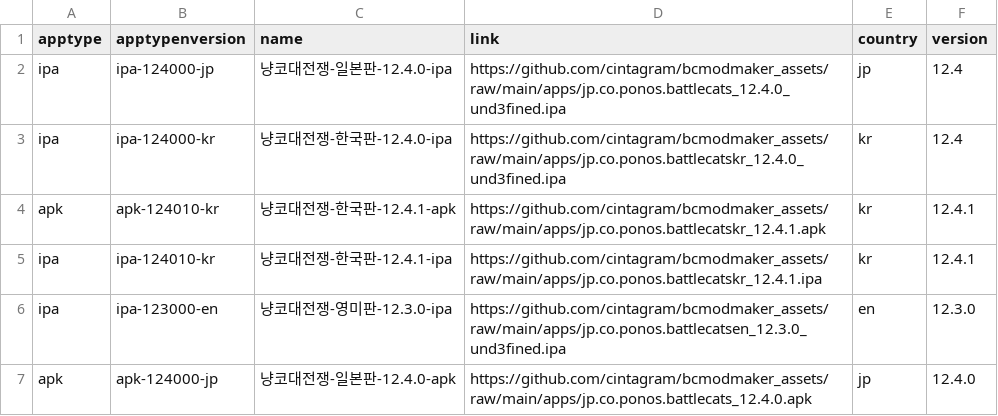
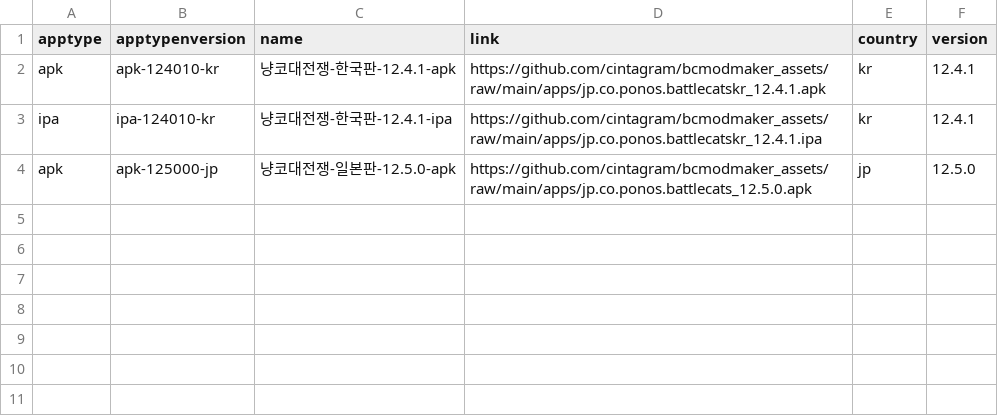
Before and after one commit to cintagram/bcmodmaker_assets, a CSV file: apklist.csv, drawn as a sheet.

Commit message:
Update apklist.csv

```diff
--- a/apklist.csv
+++ b/apklist.csv
@@ -1,7 +1,4 @@
 apptype,apptypenversion,name,link,country,version
-ipa,ipa-124000-jp,냥코대전쟁-일본판-12.4.0-ipa,https://github.com/cintagram/bcmodmaker_assets/raw/main/apps/jp.co.ponos.battlecats_12.4.0_und3fined.ipa,jp,12.4
-ipa,ipa-124000-kr,냥코대전쟁-한국판-12.4.0-ipa,https://github.com/cintagram/bcmodmaker_assets/raw/main/apps/jp.co.ponos.battlecatskr_12.4.0_und3fined.ipa,kr,12.4
 apk,apk-124010-kr,냥코대전쟁-한국판-12.4.1-apk,https://github.com/cintagram/bcmodmaker_assets/raw/main/apps/jp.co.ponos.battlecatskr_12.4.1.apk,kr,12.4.1
 ipa,ipa-124010-kr,냥코대전쟁-한국판-12.4.1-ipa,https://github.com/cintagram/bcmodmaker_assets/raw/main/apps/jp.co.ponos.battlecatskr_12.4.1.ipa,kr,12.4.1
-ipa,ipa-123000-en,냥코대전쟁-영미판-12.3.0-ipa,https://github.com/cintagram/bcmodmaker_assets/raw/main/apps/jp.co.ponos.battlecatsen_12.3.0_und3fined.ipa,en,12.3.0
-apk,apk-124000-jp,냥코대전쟁-일본판-12.4.0-apk,https://github.com/cintagram/bcmodmaker_assets/raw/main/apps/jp.co.ponos.battlecats_12.4.0.apk,jp,12.4.0
+apk,apk-125000-jp,냥코대전쟁-일본판-12.5.0-apk,https://github.com/cintagram/bcmodmaker_assets/raw/main/apps/jp.co.ponos.battlecats_12.5.0.apk,jp,12.5.0
```
